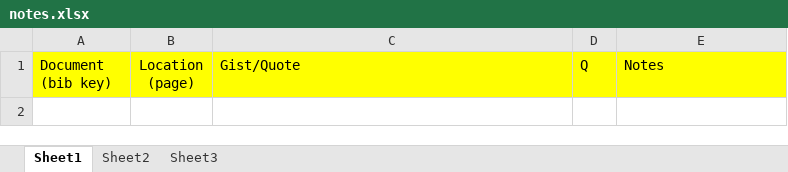
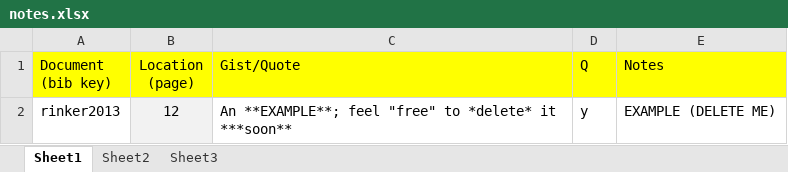
Before and after one commit to trinker/reports, an Excel workbook: inst/extdata/docs/notes.xlsx, sheet Sheet1, drawn as a sheet; values as stored, in another font and other column widths than the file's, no borders; the diff names each change by its address in the sheet, - before the commit and + after, or states it on an @@ line.

```diff
--- a/inst/extdata/docs/notes.xlsx (sheet Sheet1)
+++ b/inst/extdata/docs/notes.xlsx (sheet Sheet1)
+row 2: rinker2013 | 12 | An **EXAMPLE**; feel "free" to *delete* it ***soon** | y | EXAMPLE (DELETE ME)
```
Also changed, not shown: 4 other files.
